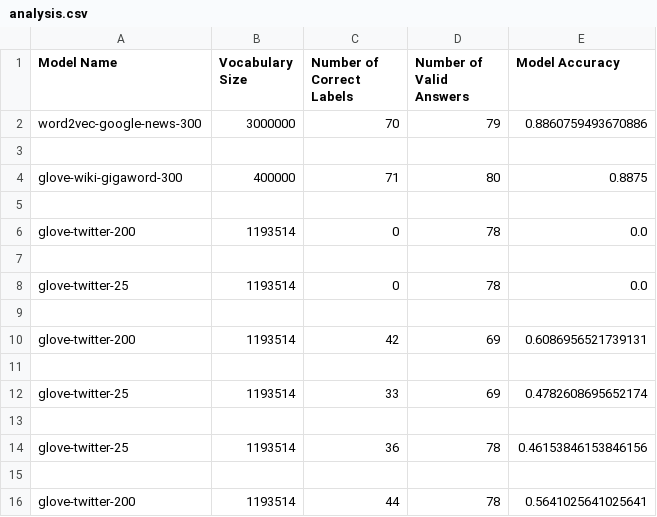
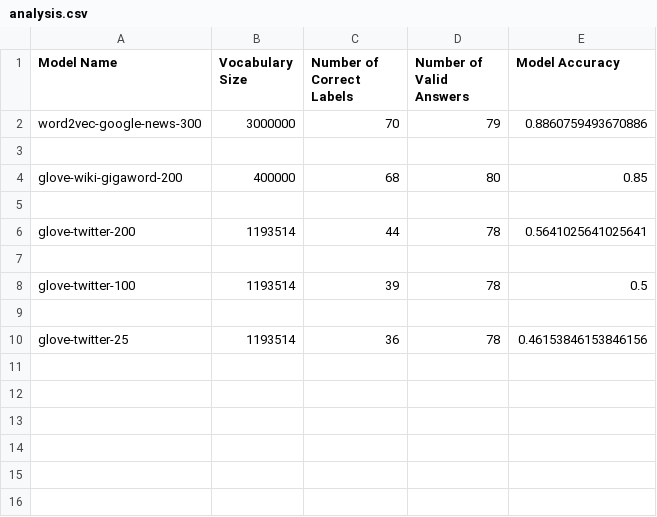
Before and after one commit to SarahMucci0312/COMP472-A2, a CSV file: analysis.csv, drawn as a sheet.

```diff
--- a/analysis.csv
+++ b/analysis.csv
@@ -4,14 +4,8 @@ word2vec-google-news-300,3000000,70,79,0.8860759493670886
 
-glove-wiki-gigaword-300,400000,71,80,0.8875
+glove-wiki-gigaword-200,400000,68,80,0.85
 
-glove-twitter-200,1193514,0,78,0.0
+glove-twitter-200,1193514,44,78,0.5641025641025641
 
-glove-twitter-25,1193514,0,78,0.0
-
-glove-twitter-200,1193514,42,69,0.6086956521739131
-
-glove-twitter-25,1193514,33,69,0.4782608695652174
+glove-twitter-100,1193514,39,78,0.5
 
 glove-twitter-25,1193514,36,78,0.46153846153846156
-
-glove-twitter-200,1193514,44,78,0.5641025641025641
```
Also changed, not shown: glove-twitter-25-details.csv, word2vec-google-news-300-details.csv, 4 other files.
